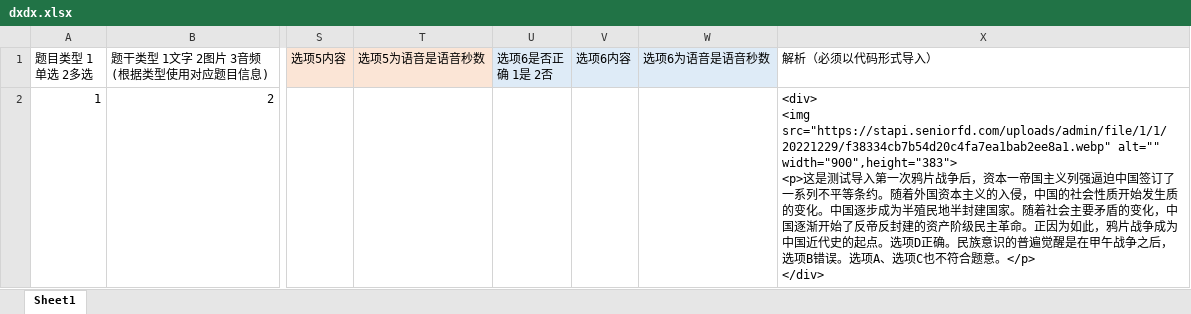
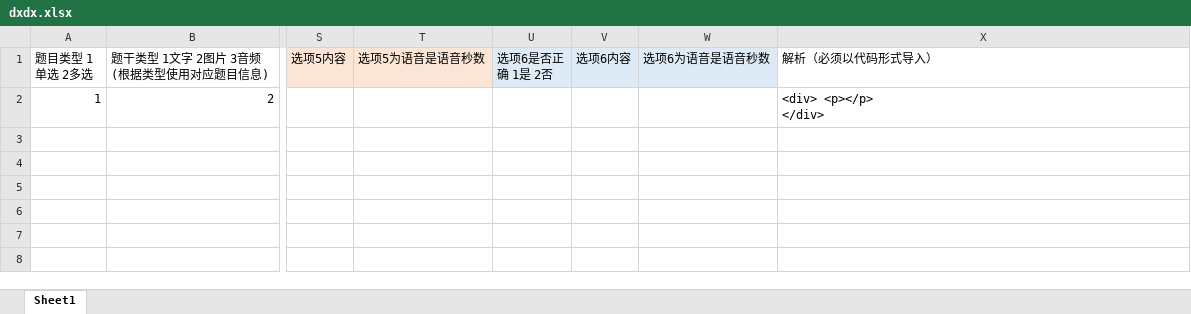
Before and after one commit to Joelsenior/pdf2excel, an Excel workbook: word2excel/RE方法/backup/选择题/dxdx.xlsx, sheet Sheet1, drawn as a sheet; only a part is shown, gaps mark what is left out; values as stored, in another font and other column widths than the file's, no borders; ↵ is a line break in a cell; the diff names each change by its address in the sheet, - before the commit and + after, or states it on an @@ line.

```diff
--- a/word2excel/RE方法/backup/选择题/dxdx.xlsx (sheet Sheet1)
+++ b/word2excel/RE方法/backup/选择题/dxdx.xlsx (sheet Sheet1)
-X2 (解析（必须以代码形式导入）): <div> ↵ <img src="https://stapi.seniorfd.com/uploads/admin/file/1/1/20221229/f38334cb7b54d20c4fa7ea1bab2ee8a1.webp" alt="" width="900",height="383"> ↵ <p>这是测试导入第一次鸦片战争后，资本一帝国主义列强逼迫中国签订了一系列不平等条约。随着外国资本主义的入侵，中国的社会性质开始发生质的变化。中国逐步成为半殖民地半封建国家。随着社会主要矛盾的变化，中国逐渐开始了反帝反封建的资产阶级民主革命。正因为如此，鸦片战争成为中国近代史的起点。选项D正确。民族意识的普遍觉醒是在甲午战争之后，选项B错误。选项A、选项C也不符合题意。</p> ↵ </div>
+X2 (解析（必须以代码形式导入）): <div> <p></p> ↵ </div>
```
Also changed, not shown: word2excel/RE方法/backup/选择题/客观题.xlsx, 9 other files.
